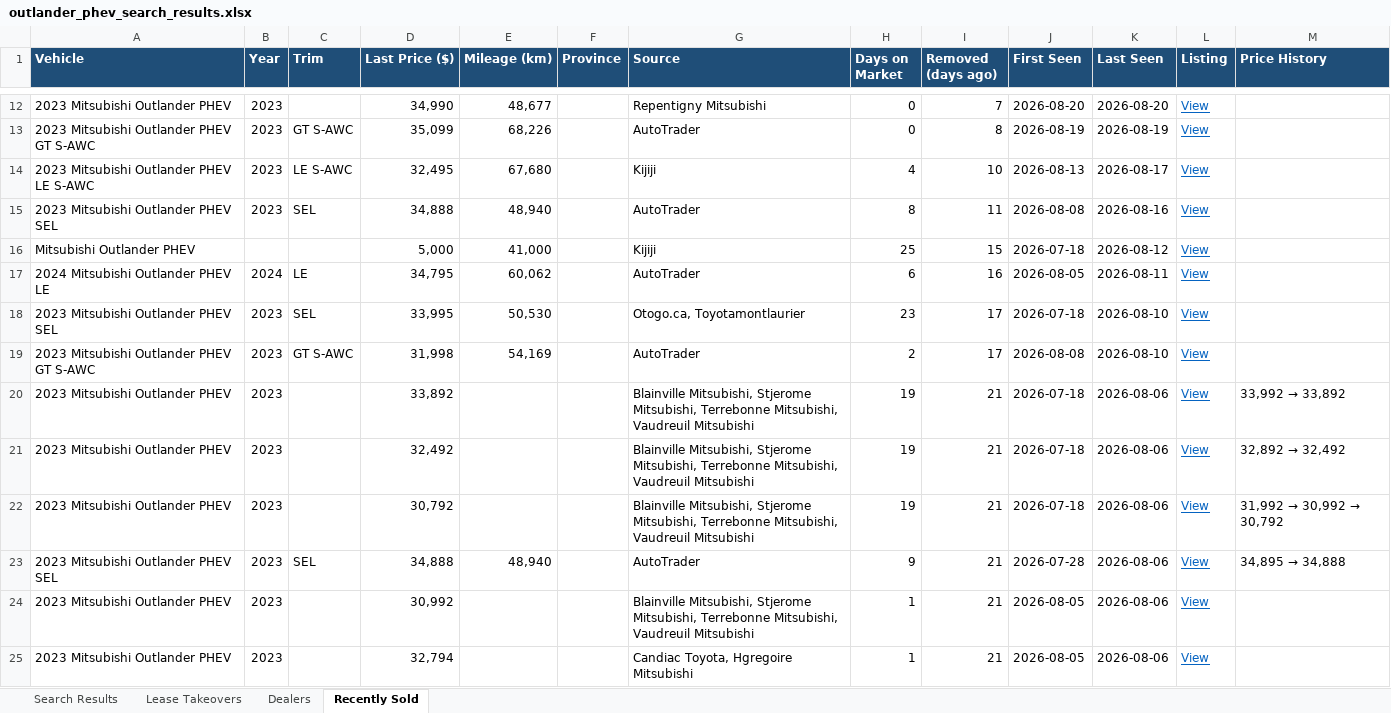
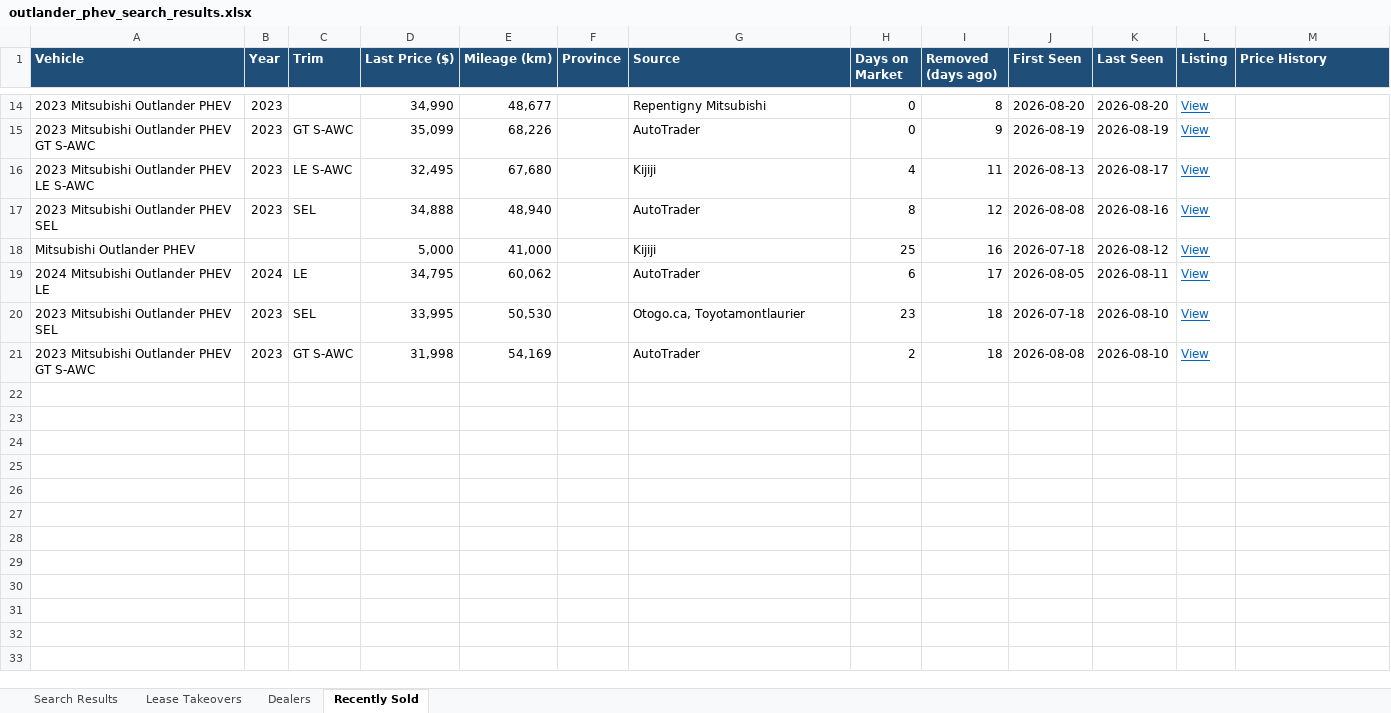
Before and after one commit to mdnaseershah/phev-rav4-search, an Excel workbook: outlander_phev_search_results.xlsx, sheet Recently Sold, drawn as a sheet; only a part is shown, gaps mark what is left out; values as stored, in another font and other column widths than the file's, no borders; removed rows and columns are numbered as before the commit, all else as after; the diff covers the shown part only; the diff names each change by its address in the sheet, - before the commit and + after, or states it on an @@ line.

```diff
--- a/outlander_phev_search_results.xlsx (sheet Recently Sold)
+++ b/outlander_phev_search_results.xlsx (sheet Recently Sold)
-I14 (Removed (days ago)): 7
+I14 (Removed (days ago)): 8
-I15 (Removed (days ago)): 8
+I15 (Removed (days ago)): 9
-I16 (Removed (days ago)): 10
+I16 (Removed (days ago)): 11
-I17 (Removed (days ago)): 11
+I17 (Removed (days ago)): 12
-I18 (Removed (days ago)): 15
+I18 (Removed (days ago)): 16
-I19 (Removed (days ago)): 16
+I19 (Removed (days ago)): 17
-I20:I21 (Removed (days ago)): 17
+I20:I21 (Removed (days ago)): 18
-row 20: 2023 Mitsubishi Outlander PHEV | 2023 |  | 33,892 |  |  | Blainville Mitsubishi, Stjerome Mitsubishi, Terrebonne Mitsubishi, Vaudreuil Mitsubishi | 19 | 21 | 2026-07-18 | 2026-08-06 | View | 33,992 → 33,892
-row 21: 2023 Mitsubishi Outlander PHEV | 2023 |  | 32,492 |  |  | Blainville Mitsubishi, Stjerome Mitsubishi, Terrebonne Mitsubishi, Vaudreuil Mitsubishi | 19 | 21 | 2026-07-18 | 2026-08-06 | View | 32,892 → 32,492
-row 22: 2023 Mitsubishi Outlander PHEV | 2023 |  | 30,792 |  |  | Blainville Mitsubishi, Stjerome Mitsubishi, Terrebonne Mitsubishi, Vaudreuil Mitsubishi | 19 | 21 | 2026-07-18 | 2026-08-06 | View | 31,992 → 30,992 → 30,792
-row 23: 2023 Mitsubishi Outlander PHEV SEL | 2023 | SEL | 34,888 | 48,940 |  | AutoTrader | 9 | 21 | 2026-07-28 | 2026-08-06 | View | 34,895 → 34,888
-row 24: 2023 Mitsubishi Outlander PHEV | 2023 |  | 30,992 |  |  | Blainville Mitsubishi, Stjerome Mitsubishi, Terrebonne Mitsubishi, Vaudreuil Mitsubishi | 1 | 21 | 2026-08-05 | 2026-08-06 | View
-row 25: 2023 Mitsubishi Outlander PHEV | 2023 |  | 32,794 |  |  | Candiac Toyota, Hgregoire Mitsubishi | 1 | 21 | 2026-08-05 | 2026-08-06 | View
```
Also changed, not shown: 4 added rows, 2 removed rows and 8 edited cells elsewhere in this sheet, sheet Search Results, 3 other files.
